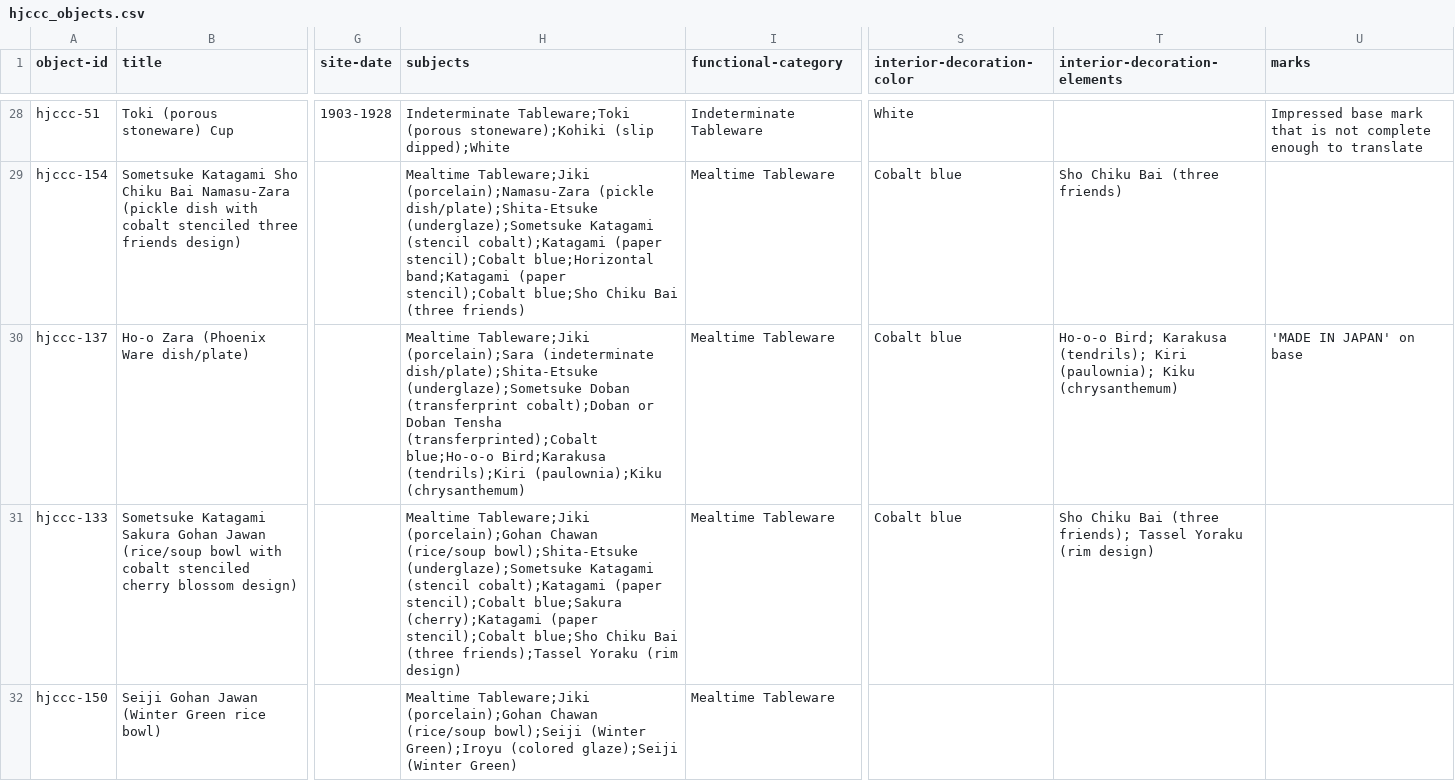
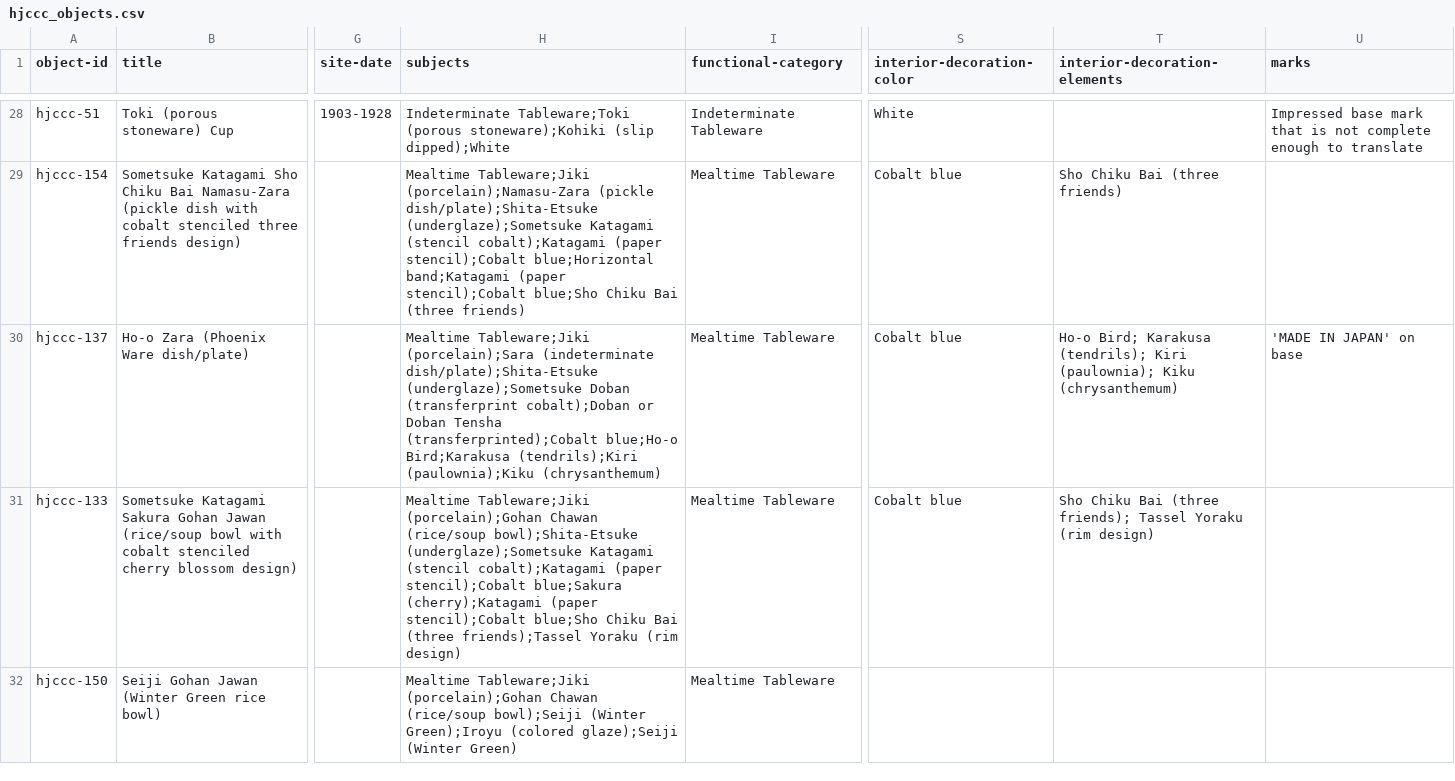
Before and after one commit to uidaholib/HJCCC_source, a CSV file: _data/hjccc_objects.csv, drawn as a sheet; only a part is shown, gaps mark what is left out; the diff names each change by its address in the sheet, - before the commit and + after, or states it on an @@ line.

```diff
--- a/_data/hjccc_objects.csv
+++ b/_data/hjccc_objects.csv
-H30 (subjects): …Tensha (transferprinted);Cobalt blue;Ho-o-o Bird;Karakusa (tendrils);Kiri…
+H30 (subjects): …Tensha (transferprinted);Cobalt blue;Ho-o Bird;Karakusa (tendrils);Kiri…
-T30 (interior-decoration-elements): Ho-o-o Bird; Karakusa…
+T30 (interior-decoration-elements): Ho-o Bird; Karakusa…
```
Also changed, not shown: _data/hjccc_glossary.csv.
